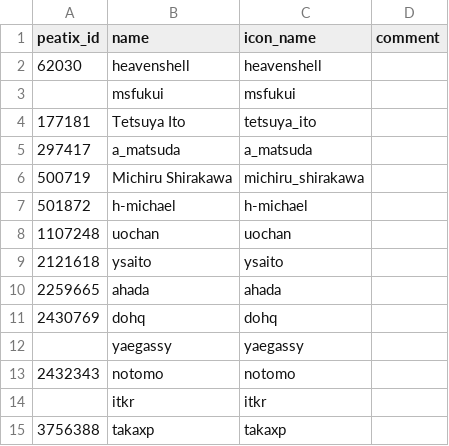
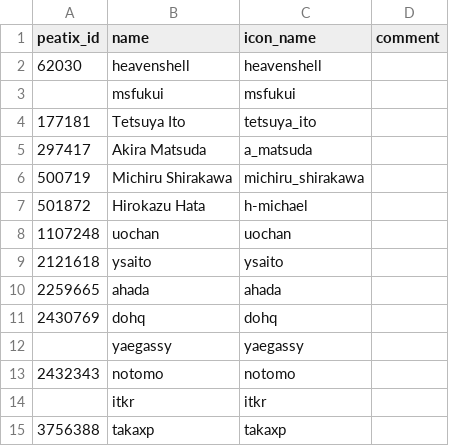
Before and after one commit to vim-jp/vimconf.org, a CSV file: _data/y2019/individual_sponsors.csv, drawn as a sheet.

Commit message:
Fix typo

```diff
--- a/_data/y2019/individual_sponsors.csv
+++ b/_data/y2019/individual_sponsors.csv
@@ -4,5 +4,5 @@ peatix_id,name,icon_name,comment
 177181,Tetsuya Ito,tetsuya_ito,
-297417,a_matsuda,a_matsuda,
+297417,Akira Matsuda,a_matsuda,
 500719,Michiru Shirakawa,michiru_shirakawa,
-501872,h-michael,h-michael,
+501872,Hirokazu Hata,h-michael,
 1107248,uochan,uochan,
```
Also changed, not shown: 1 other file.
